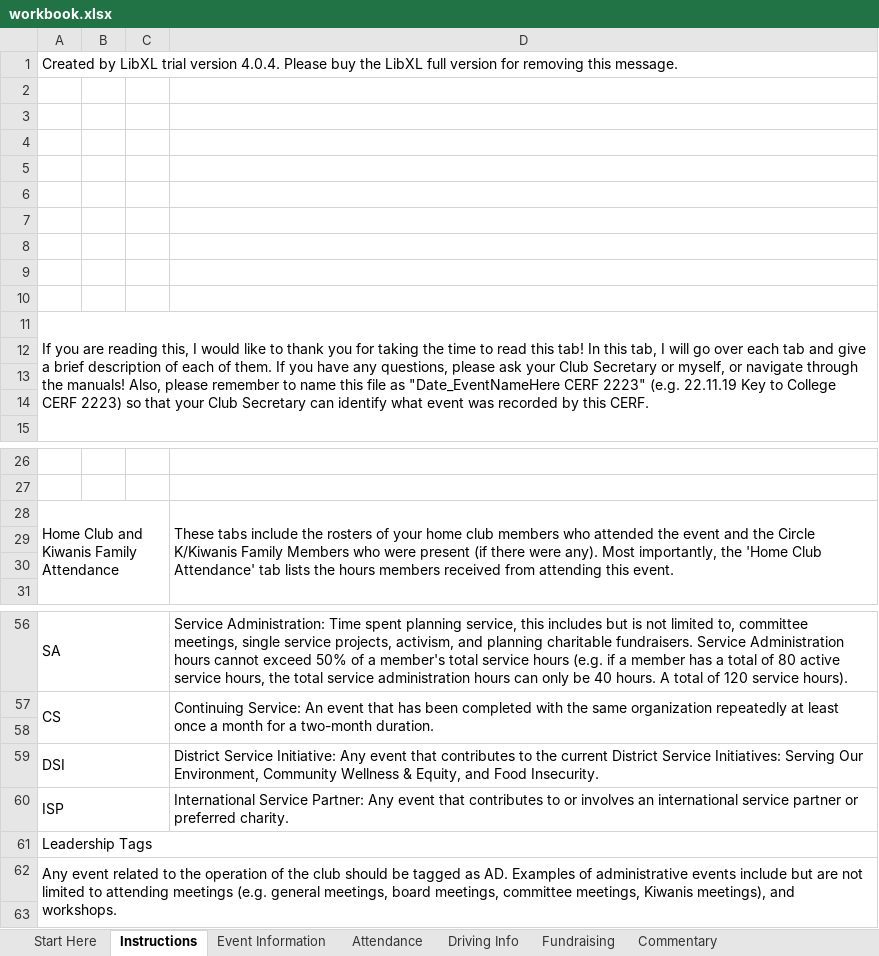
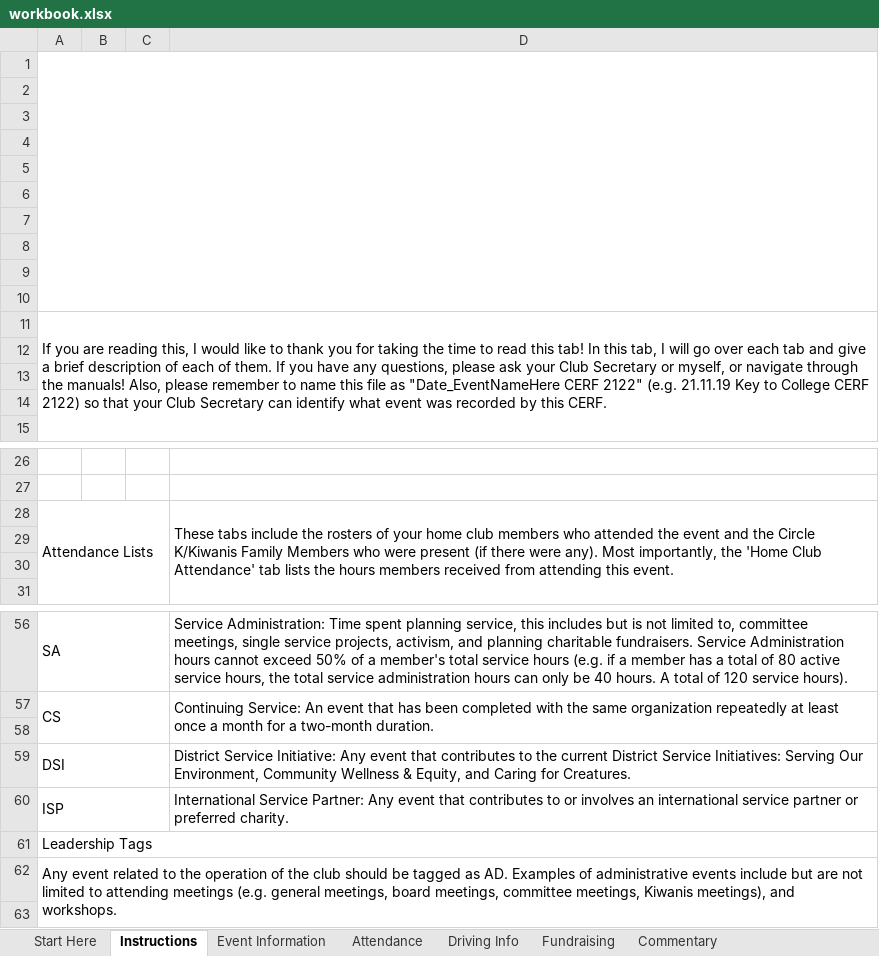
Before and after one commit to glznn/cerf-project, an Excel workbook: workbook.xlsx, sheet Instructions, drawn as a sheet; only a part is shown, gaps mark what is left out; values as stored, in another font and other column widths than the file's, no cell formats; charts and pictures not drawn; removed rows and columns are numbered as before the commit, all else as after; the diff names each change by its address in the sheet, - before the commit and + after, or states it on an @@ line.

```diff
--- a/workbook.xlsx (sheet Instructions)
+++ b/workbook.xlsx (sheet Instructions)
-row 1: Created by LibXL trial version 4.0.4. Please buy the LibXL full version for removing this message.
+A1:D10 merged
+row 10: (empty)
-A11: …"Date_EventNameHere CERF 2223" (e.g. 22.11.19 Key to College CERF 2223) so that…
+A11: …"Date_EventNameHere CERF 2122" (e.g. 21.11.19 Key to College CERF 2122) so that…
-A28: Home Club and Kiwanis Family Attendance
+A28: Attendance Lists
-D59: …Equity, and Food Insecurity.
+D59: …Equity, and Caring for Creatures.
```
Also changed, not shown: sheet Event Information, sheet Fundraising, sheet Attendance, sheet Start Here, sheet Commentary, sheet Driving Info, cell formats, charts or pictures, CERFtemplate.xlsx, 10 other files.
